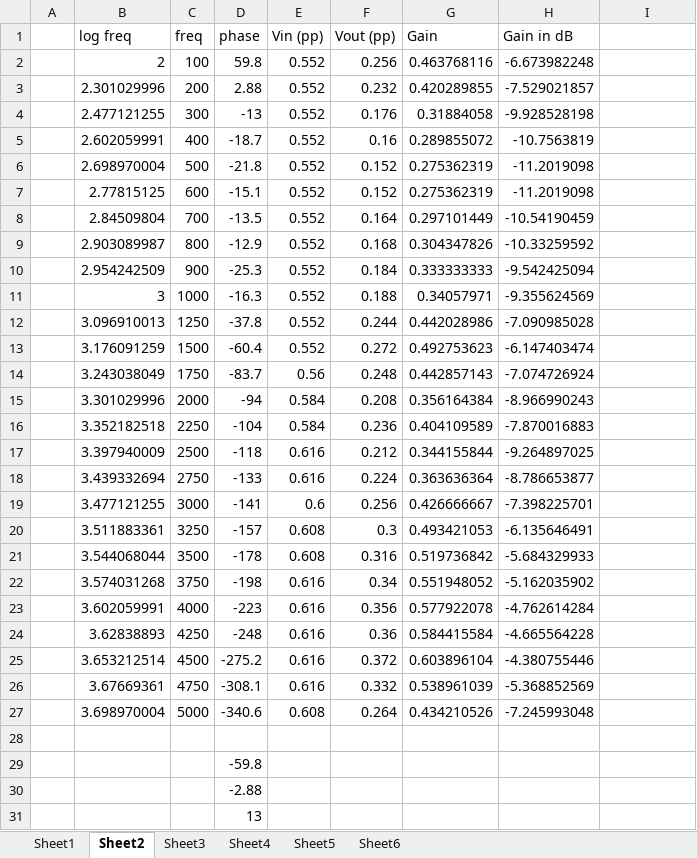
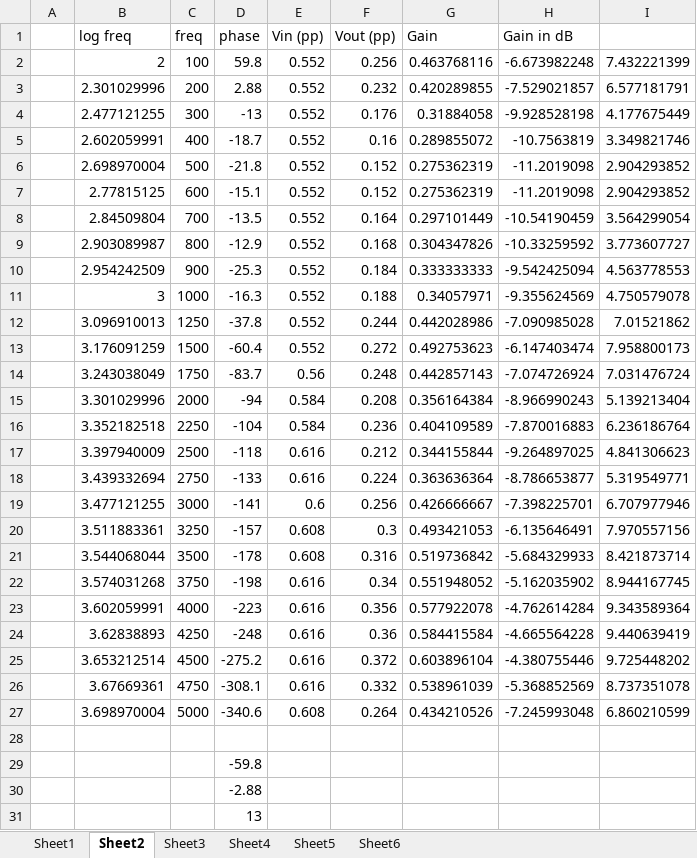
Before and after one commit to hsr-22/EE324-Control-Systems-Lab, an Excel workbook: Experiment_4/Exp4_Analysis.xlsx, sheet Sheet2, drawn as a sheet; only a part is shown; values as stored, in another font and other column widths than the file's, no borders; charts and pictures not drawn; the diff names each change by its address in the sheet, - before the commit and + after, or states it on an @@ line.

```diff
--- a/Experiment_4/Exp4_Analysis.xlsx (sheet Sheet2)
+++ b/Experiment_4/Exp4_Analysis.xlsx (sheet Sheet2)
-I2: (empty)
+I2: 7.432221399
-I3: (empty)
+I3: 6.577181791
-I4: (empty)
+I4: 4.177675449
-I5: (empty)
+I5: 3.349821746
-I6:I7: (empty)
+I6:I7: 2.904293852
-I8: (empty)
+I8: 3.564299054
-I9: (empty)
+I9: 3.773607727
-I10: (empty)
+I10: 4.563778553
-I11: (empty)
+I11: 4.750579078
-I12: (empty)
+I12: 7.01521862
-I13: (empty)
+I13: 7.958800173
-I14: (empty)
+I14: 7.031476724
-I15: (empty)
+I15: 5.139213404
-I16: (empty)
+I16: 6.236186764
-I17: (empty)
+I17: 4.841306623
-I18: (empty)
+I18: 5.319549771
-I19: (empty)
+I19: 6.707977946
-I20: (empty)
+I20: 7.970557156
-I21: (empty)
+I21: 8.421873714
-I22: (empty)
+I22: 8.944167745
-I23: (empty)
+I23: 9.343589364
-I24: (empty)
+I24: 9.440639419
-I25: (empty)
+I25: 9.725448202
-I26: (empty)
+I26: 8.737351078
-I27: (empty)
+I27: 6.860210599
```
Also changed, not shown: sheet Sheet5, sheet Sheet6, charts or pictures, 15 other files.
